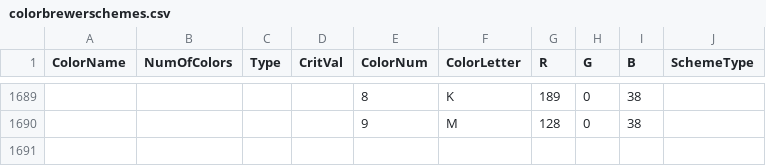
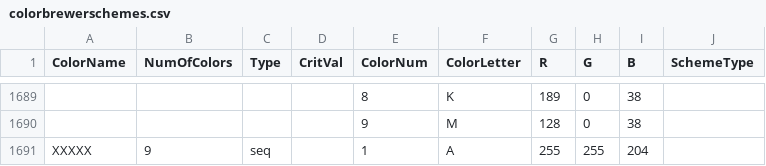
Before and after one commit to kball/databundles, a CSV file: databundles/support/colorbrewerschemes.csv, drawn as a sheet; only a part is shown, gaps mark what is left out; the diff names each change by its address in the sheet, - before the commit and + after, or states it on an @@ line.

```diff
--- a/databundles/support/colorbrewerschemes.csv
+++ b/databundles/support/colorbrewerschemes.csv
+row 1691: XXXXX | 9 | seq |  | 1 | A | 255 | 255 | 204
```
Also changed, not shown: 11 other files.
